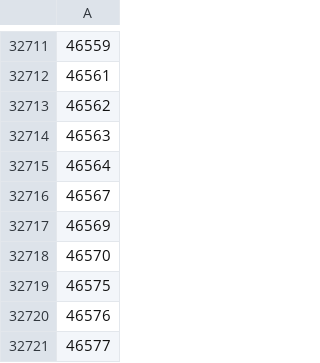
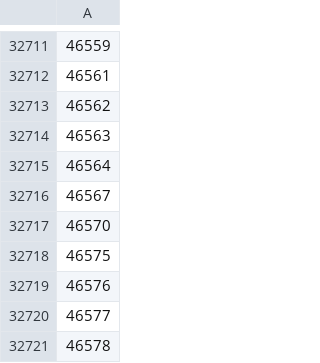
Before and after one commit to ritik-27/Zinrelo_Assignment, a CSV file: invalid.csv, drawn as a sheet; only a part is shown, gaps mark what is left out; the shorter side is filled out with more unchanged rows; the diff names each change by its address in the sheet, - before the commit and + after, or states it on an @@ line.

```diff
--- a/invalid.csv
+++ b/invalid.csv
-row 32717: 46569
```
Also changed, not shown: valid.csv, 1 other file.
